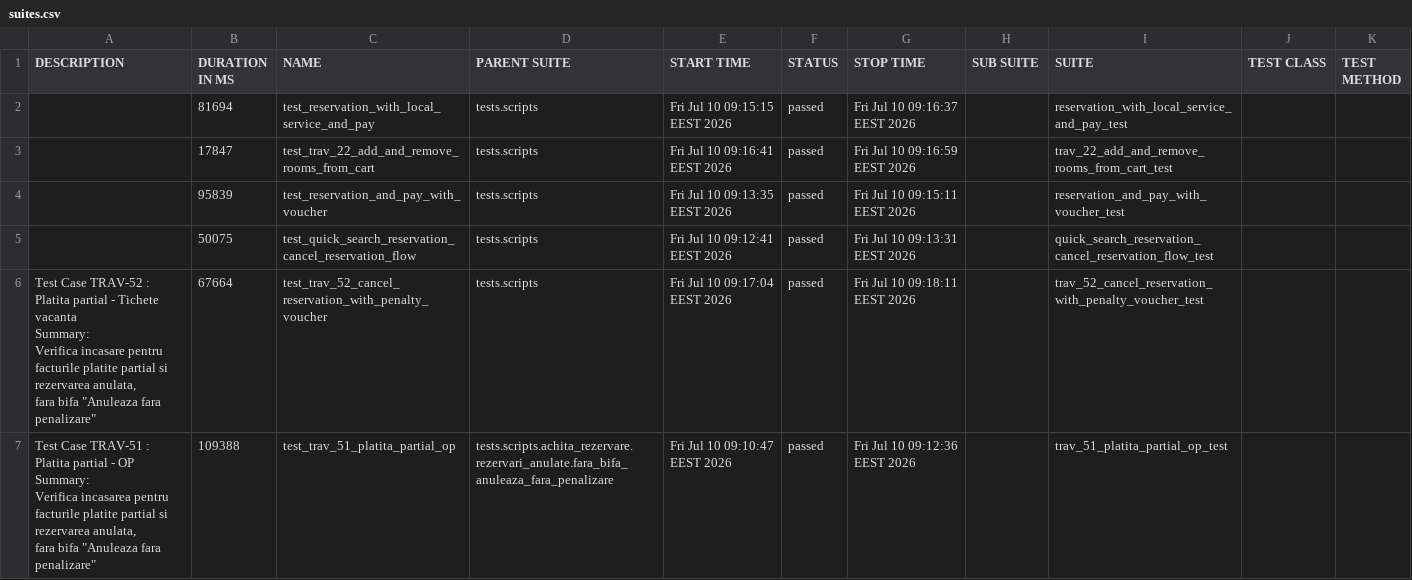
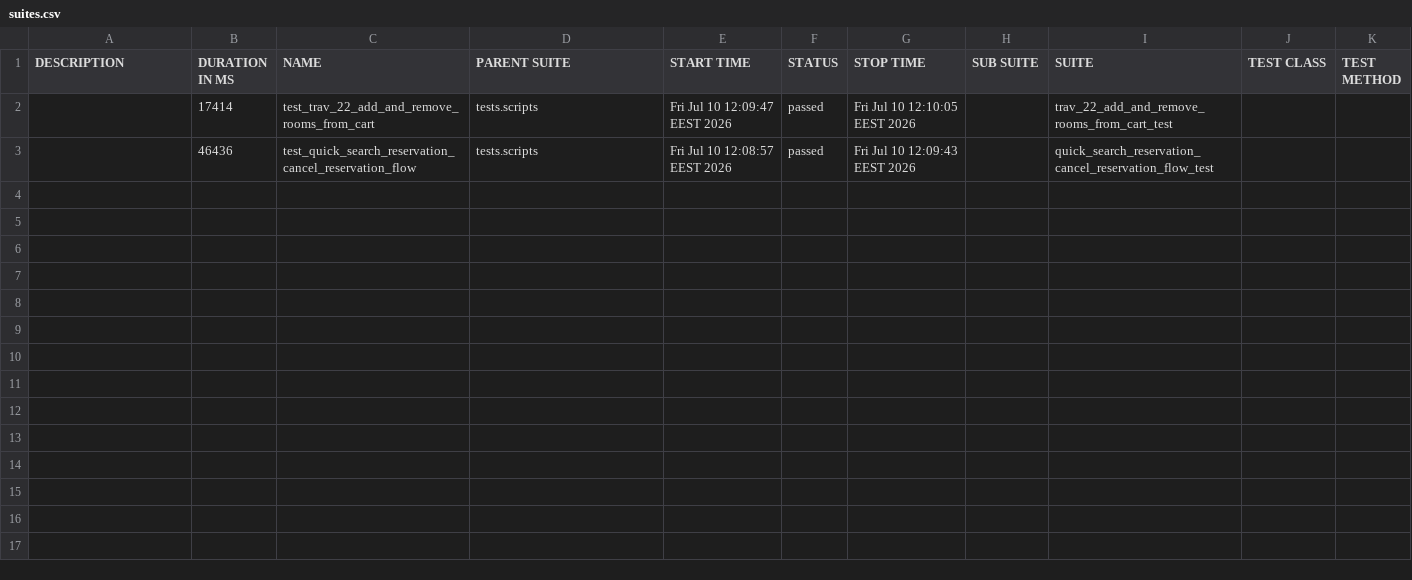
Before and after one commit to gabrielfilipwesrom/qa-reports, a CSV file: data/suites.csv, drawn as a sheet.

```diff
--- a/data/suites.csv
+++ b/data/suites.csv
@@ -1,19 +1,3 @@
 "DESCRIPTION","DURATION IN MS","NAME","PARENT SUITE","START TIME","STATUS","STOP TIME","SUB SUITE","SUITE","TEST CLASS","TEST METHOD"
-"","81694","test_reservation_with_local_service_and_pay","tests.scripts","Fri Jul 10 09:15:15 EEST 2026","passed","Fri Jul 10 09:16:37 EEST 2026","","reservation_with_local_service_and_pay_test","",""
-"","17847","test_trav_22_add_and_remove_rooms_from_cart","tests.scripts","Fri Jul 10 09:16:41 EEST 2026","passed","Fri Jul 10 09:16:59 EEST 2026","","trav_22_add_and_remove_rooms_from_cart_test","",""
-"","95839","test_reservation_and_pay_with_voucher","tests.scripts","Fri Jul 10 09:13:35 EEST 2026","passed","Fri Jul 10 09:15:11 EEST 2026","","reservation_and_pay_with_voucher_test","",""
-"","50075","test_quick_search_reservation_cancel_reservation_flow","tests.scripts","Fri Jul 10 09:12:41 EEST 2026","passed","Fri Jul 10 09:13:31 EEST 2026","","quick_search_reservation_cancel_reservation_flow_test","",""
-"
-    Test Case TRAV-52 : Platita partial - Tichete vacanta
-
-    Summary:
-    Verifica incasare pentru facturile platite partial si rezervarea anulata,
-    fara bifa ""Anuleaza fara penalizare""
-    ","67664","test_trav_52_cancel_reservation_with_penalty_voucher","tests.scripts","Fri Jul 10 09:17:04 EEST 2026","passed","Fri Jul 10 09:18:11 EEST 2026","","trav_52_cancel_reservation_with_penalty_voucher_test","",""
-"
-    Test Case TRAV-51 : Platita partial - OP
-
-    Summary:
-    Verifica incasarea pentru facturile platite partial si rezervarea anulata,
-    fara bifa ""Anuleaza fara penalizare""
-    ","109388","test_trav_51_platita_partial_op","tests.scripts.achita_rezervare.rezervari_anulate.fara_bifa_anuleaza_fara_penalizare","Fri Jul 10 09:10:47 EEST 2026","passed","Fri Jul 10 09:12:36 EEST 2026","","trav_51_platita_partial_op_test","",""
+"","17414","test_trav_22_add_and_remove_rooms_from_cart","tests.scripts","Fri Jul 10 12:09:47 EEST 2026","passed","Fri Jul 10 12:10:05 EEST 2026","","trav_22_add_and_remove_rooms_from_cart_test","",""
+"","46436","test_quick_search_reservation_cancel_reservation_flow","tests.scripts","Fri Jul 10 12:08:57 EEST 2026","passed","Fri Jul 10 12:09:43 EEST 2026","","quick_search_reservation_cancel_reservation_flow_test","",""
```
Also changed, not shown: 31 other files.
